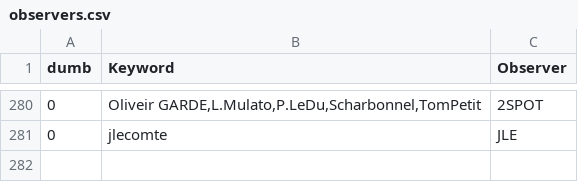
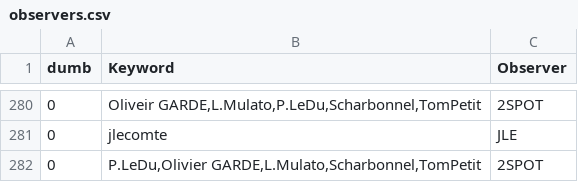
Before and after one commit to aras-database/database, a CSV file: data/observers.csv, drawn as a sheet; only a part is shown, gaps mark what is left out.

```diff
--- a/data/observers.csv
+++ b/data/observers.csv
@@ -281 +281,2 @@ dumb;Keyword;Observer
 0;jlecomte;JLE
+0;P.LeDu,Olivier GARDE,L.Mulato,Scharbonnel,TomPetit;2SPOT
```
Also changed, not shown: 43 other files.
